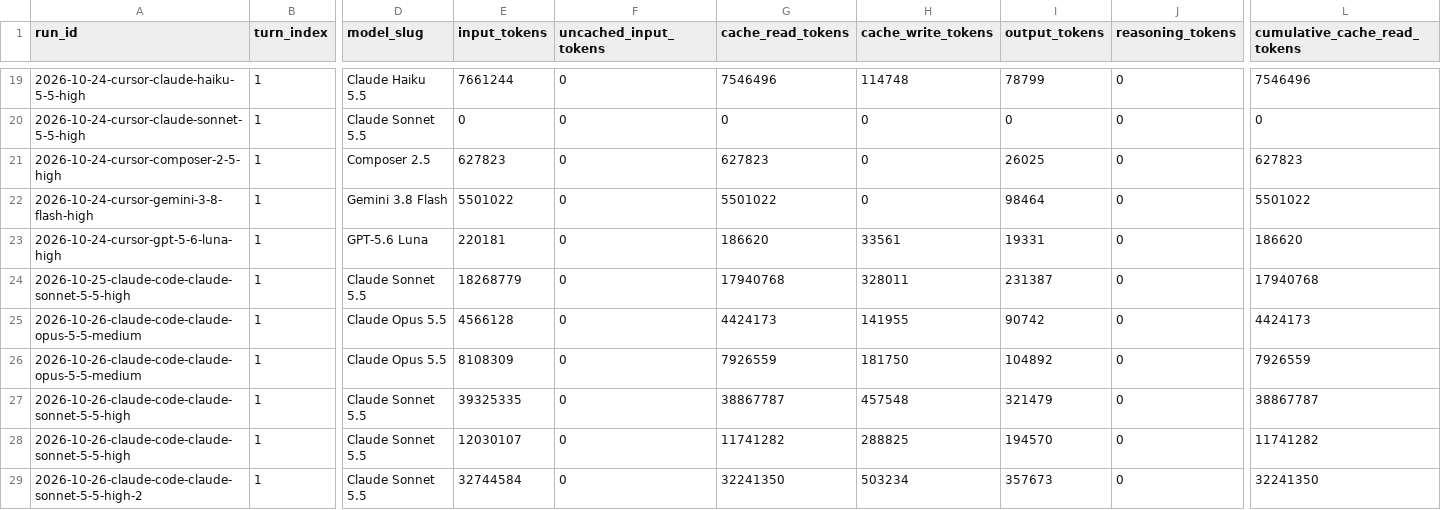
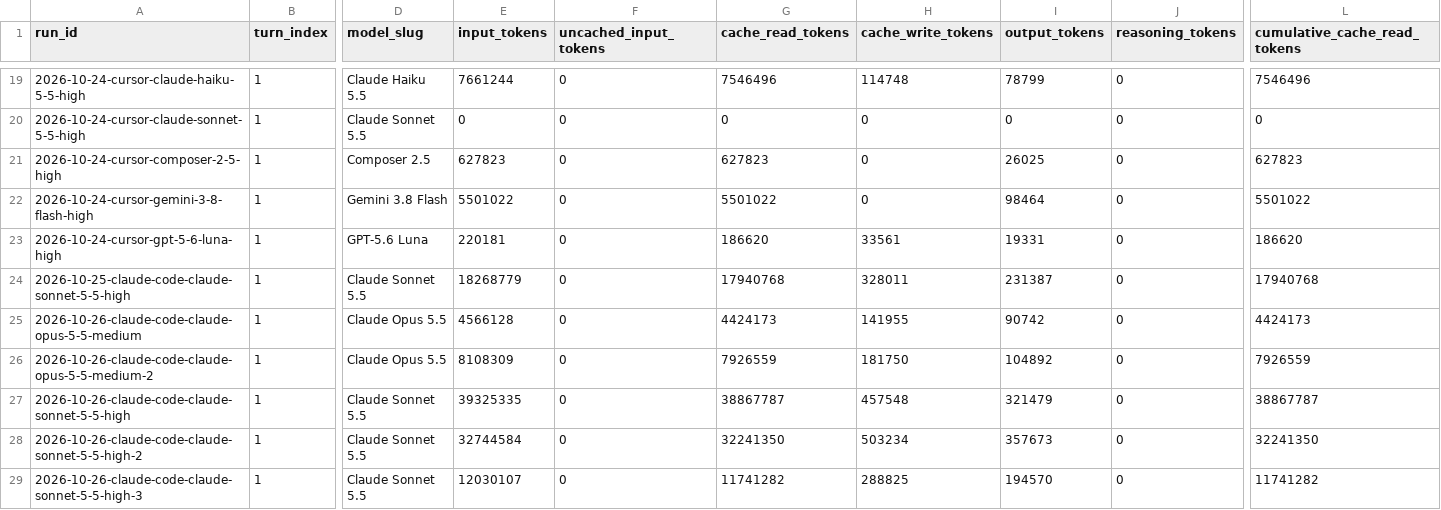
Before and after one commit to loic-brissot/llm-frontier-evaluator, a CSV file: dashboard/warehouse/csv/fact_turns.csv, drawn as a sheet; only a part is shown, gaps mark what is left out; removed rows and columns are numbered as before the commit, all else as after; rows hold the shown columns only; the diff names each change by its address in the sheet, - before the commit and + after, or states it on an @@ line.

```diff
--- a/dashboard/warehouse/csv/fact_turns.csv
+++ b/dashboard/warehouse/csv/fact_turns.csv
-A26 (run_id): 2026-10-26-claude-code-claude-opus-5-5-medium
+A26 (run_id): 2026-10-26-claude-code-claude-opus-5-5-medium-2
-row 28: 2026-10-26-claude-code-claude-sonnet-5-5-high | 1 | Claude Sonnet 5.5 | 12030107 | 0 | 11741282 | 288825 | 194570 | 0 | 11741282
+row 29: 2026-10-26-claude-code-claude-sonnet-5-5-high-3 | 1 | Claude Sonnet 5.5 | 12030107 | 0 | 11741282 | 288825 | 194570 | 0 | 11741282
```
Also changed, not shown: dashboard/warehouse/csv/fact_runs.csv, dashboard/warehouse/csv/view_cache_read_curve.csv, 40 other files.
